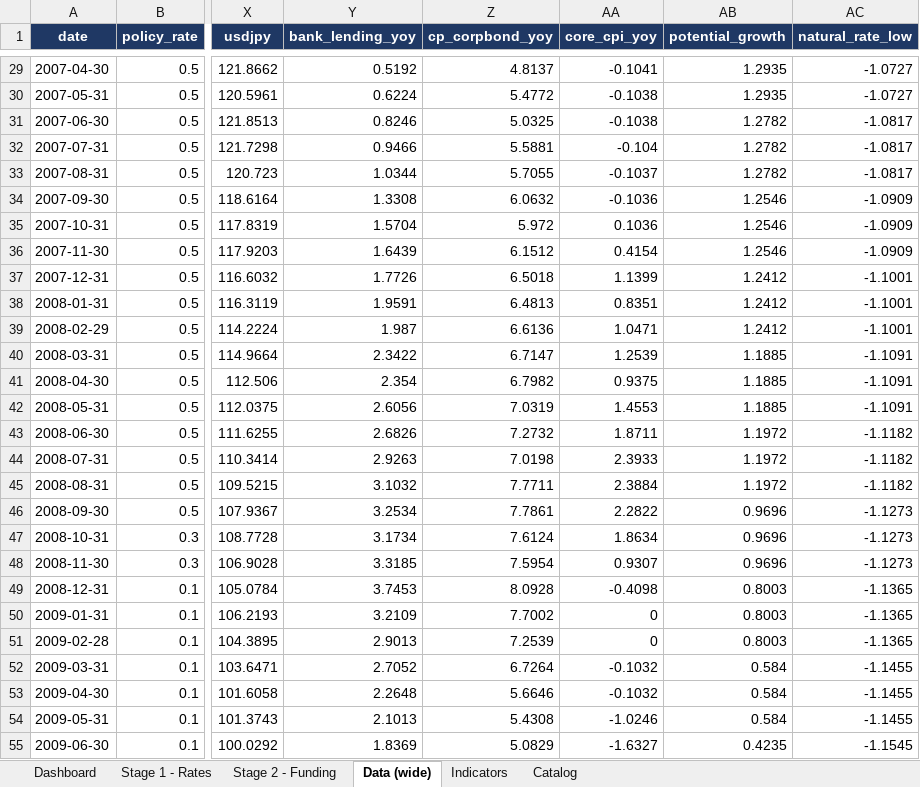
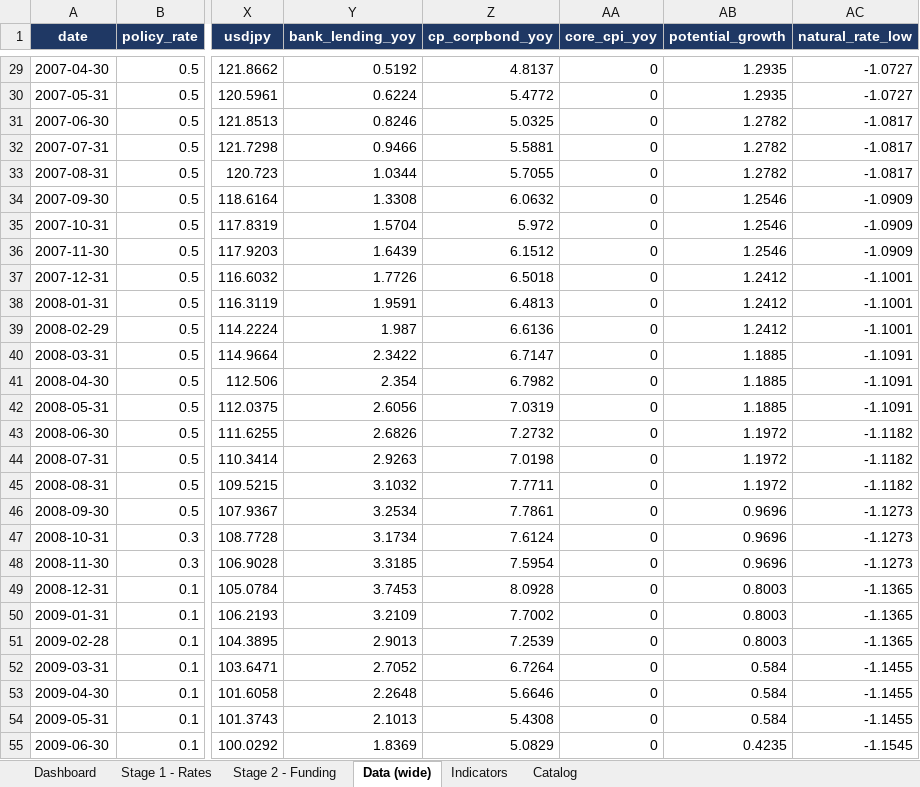
Before and after one commit to LY069/Japan-Financial-Condition-Tracker, an Excel workbook: Japan_FCI_Tracker.xlsx, sheet Data (wide), drawn as a sheet; only a part is shown, gaps mark what is left out; values as stored, in another font and other column widths than the file's, no borders; the diff covers the shown part only; the diff names each change by its address in the sheet, - before the commit and + after, or states it on an @@ line.

```diff
--- a/Japan_FCI_Tracker.xlsx (sheet Data (wide))
+++ b/Japan_FCI_Tracker.xlsx (sheet Data (wide))
-AA29 (core_cpi_yoy): -0.1041
+AA29 (core_cpi_yoy): 0
-AA30:AA31 (core_cpi_yoy): -0.1038
+AA30:AA31 (core_cpi_yoy): 0
-AA32 (core_cpi_yoy): -0.104
+AA32 (core_cpi_yoy): 0
-AA33 (core_cpi_yoy): -0.1037
+AA33 (core_cpi_yoy): 0
-AA34 (core_cpi_yoy): -0.1036
+AA34 (core_cpi_yoy): 0
-AA35 (core_cpi_yoy): 0.1036
+AA35 (core_cpi_yoy): 0
-AA36 (core_cpi_yoy): 0.4154
+AA36 (core_cpi_yoy): 0
-AA37 (core_cpi_yoy): 1.1399
+AA37 (core_cpi_yoy): 0
-AA38 (core_cpi_yoy): 0.8351
+AA38 (core_cpi_yoy): 0
-AA39 (core_cpi_yoy): 1.0471
+AA39 (core_cpi_yoy): 0
-AA40 (core_cpi_yoy): 1.2539
+AA40 (core_cpi_yoy): 0
-AA41 (core_cpi_yoy): 0.9375
+AA41 (core_cpi_yoy): 0
-AA42 (core_cpi_yoy): 1.4553
+AA42 (core_cpi_yoy): 0
-AA43 (core_cpi_yoy): 1.8711
+AA43 (core_cpi_yoy): 0
-AA44 (core_cpi_yoy): 2.3933
+AA44 (core_cpi_yoy): 0
-AA45 (core_cpi_yoy): 2.3884
+AA45 (core_cpi_yoy): 0
-AA46 (core_cpi_yoy): 2.2822
+AA46 (core_cpi_yoy): 0
-AA47 (core_cpi_yoy): 1.8634
+AA47 (core_cpi_yoy): 0
-AA48 (core_cpi_yoy): 0.9307
+AA48 (core_cpi_yoy): 0
-AA49 (core_cpi_yoy): -0.4098
+AA49 (core_cpi_yoy): 0
-AA52:AA53 (core_cpi_yoy): -0.1032
+AA52:AA53 (core_cpi_yoy): 0
-AA54 (core_cpi_yoy): -1.0246
+AA54 (core_cpi_yoy): 0
-AA55 (core_cpi_yoy): -1.6327
+AA55 (core_cpi_yoy): 0
```
Also changed, not shown: 215 edited cells elsewhere in this sheet, 3 other files.
